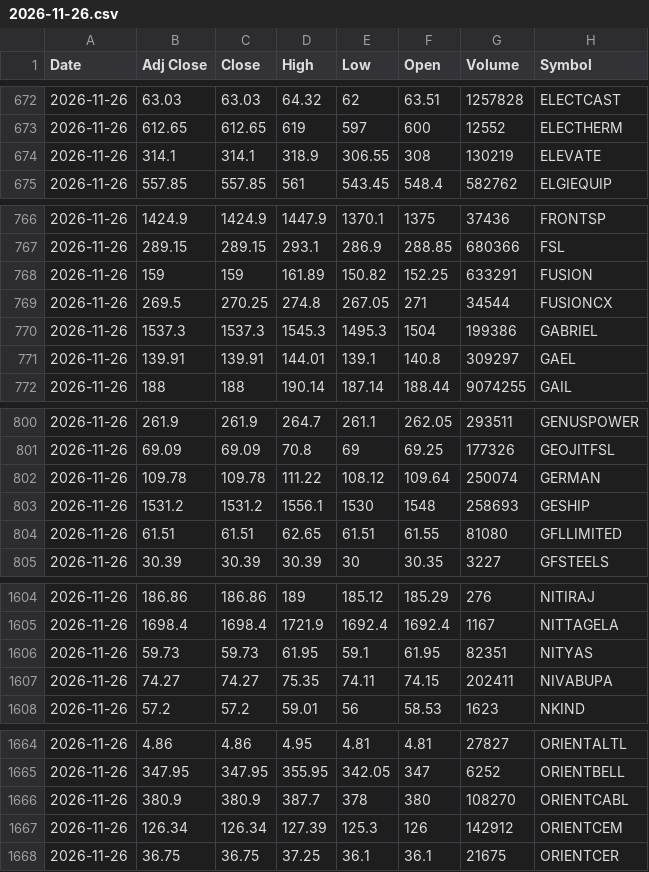
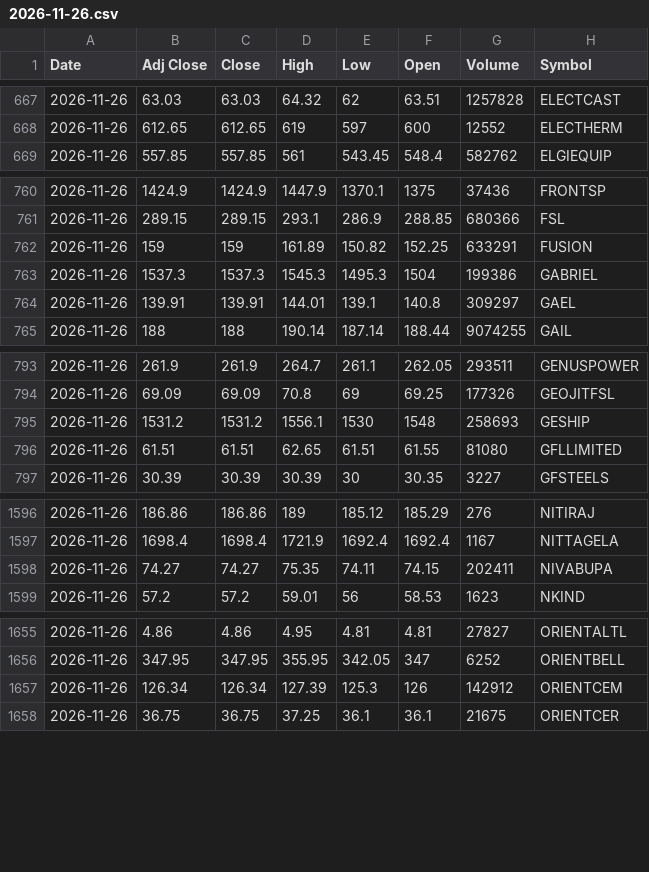
Before and after one commit to VarunNeel/alphatrace, a CSV file: ohlcv/daily/2026-11-26.csv, drawn as a sheet; only a part is shown, gaps mark what is left out; the diff covers the shown part only; the diff names each change by its address in the sheet, - before the commit and + after, or states it on an @@ line.

```diff
--- a/ohlcv/daily/2026-11-26.csv
+++ b/ohlcv/daily/2026-11-26.csv
-row 674: 2026-11-26 | 314.1 | 314.1 | 318.9 | 306.55 | 308 | 130219 | ELEVATE
-row 769: 2026-11-26 | 269.5 | 270.25 | 274.8 | 267.05 | 271 | 34544 | FUSIONCX
-row 802: 2026-11-26 | 109.78 | 109.78 | 111.22 | 108.12 | 109.64 | 250074 | GERMAN
-row 1606: 2026-11-26 | 59.73 | 59.73 | 61.95 | 59.1 | 61.95 | 82351 | NITYAS
-row 1666: 2026-11-26 | 380.9 | 380.9 | 387.7 | 378 | 380 | 108270 | ORIENTCABL
```
Also changed, not shown: 13 removed rows elsewhere in this file, ohlcv/DAILY_OHLCV.csv, ohlcv/daily/2026-11-27.csv, 2 other files.
